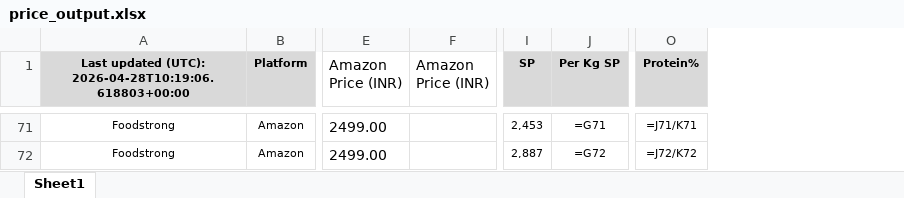
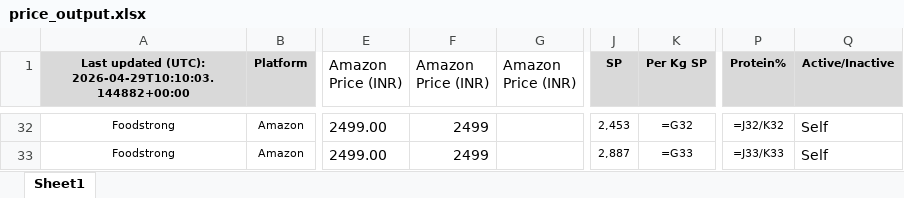
Before and after one commit to ankur2610/Amazon, an Excel workbook: data/output/price_output.xlsx, sheet Sheet1, drawn as a sheet; only a part is shown, gaps mark what is left out; values as stored, in another font and other column widths than the file's, no borders; formulas without a stored value are shown as written; addresses are those after the commit; the diff covers the shown part only; the diff names each change by its address in the sheet, - before the commit and + after, or states it on an @@ line.

```diff
--- a/data/output/price_output.xlsx (sheet Sheet1)
+++ b/data/output/price_output.xlsx (sheet Sheet1)
+column F (Amazon Price (INR)), rows 32-33: 2499 | 2499
+column Q (Active/Inactive), rows 32-33: Self | Self
-A1: …updated (UTC): 2026-04-28T10:19:06.618803+00:00
+A1: …updated (UTC): 2026-04-29T10:10:03.144882+00:00
-K32 (Per Kg SP): =G71
+K32 (Per Kg SP): =G32
-P32 (Protein%): =J71/K71
+P32 (Protein%): =J32/K32
-K33 (Per Kg SP): =G72
+K33 (Per Kg SP): =G33
-P33 (Protein%): =J72/K72
+P33 (Protein%): =J33/K33
```
Also changed, not shown: 5 added rows, 44 removed rows and 49 edited cells elsewhere in this sheet.
